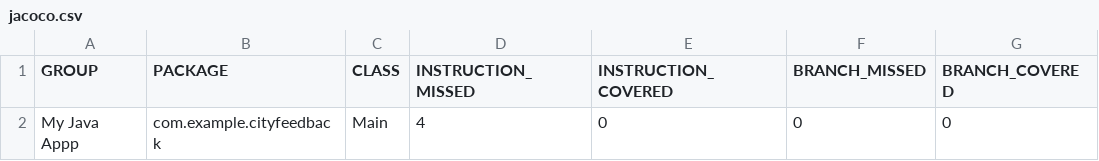
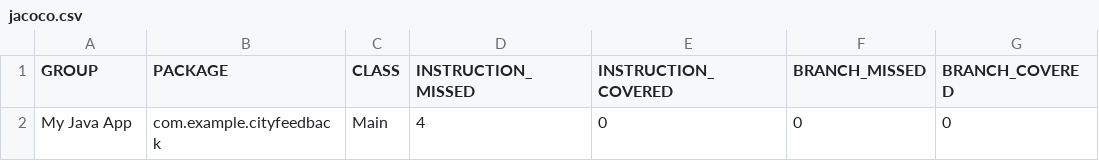
Before and after one commit to Team05-SE/CityFeedback, a CSV file: jacoco/jacoco.csv, drawn as a sheet; only a part is shown; the diff names each change by its address in the sheet, - before the commit and + after, or states it on an @@ line.

```diff
--- a/jacoco/jacoco.csv
+++ b/jacoco/jacoco.csv
-A2 (GROUP): My Java Appp
+A2 (GROUP): My Java App
```
Also changed, not shown: 19 other files.
